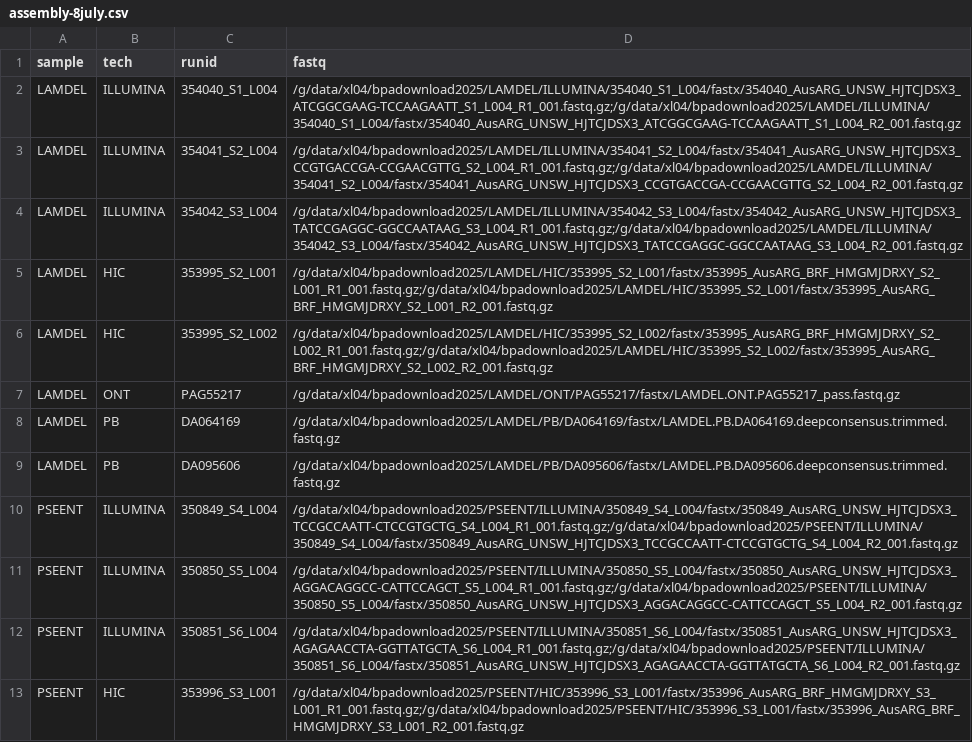
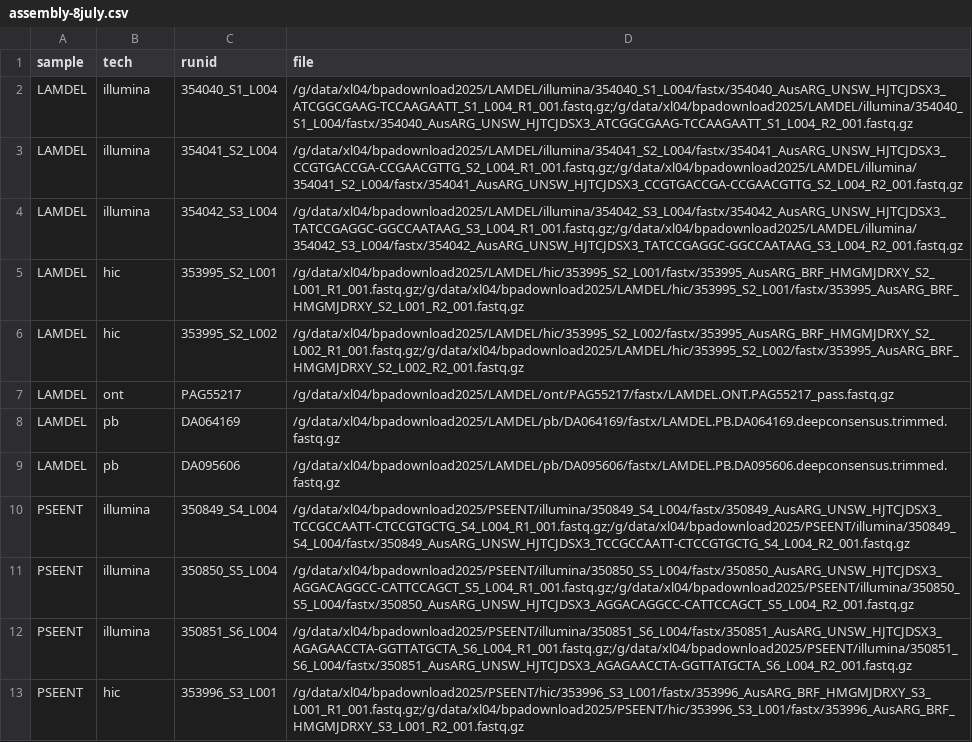
Before and after one commit to kango2/ausargassembly, a CSV file: metadata/assembly-8july.csv, drawn as a sheet; only a part is shown; the diff covers the shown part only; the diff names each change by its address in the sheet, - before the commit and + after, or states it on an @@ line.

```diff
--- a/metadata/assembly-8july.csv
+++ b/metadata/assembly-8july.csv
-D1: fastq
+D1: file
-B2:B4 (tech): ILLUMINA
+B2:B4 (tech): illumina
-D2 (file): /g/data/xl04/bpadownload2025/LAMDEL/ILLUMINA/354040_S1_L004/fastx/354040_AusARG_UNSW_HJTCJDSX3_ATCGGCGAAG-TCCAAGAATT_S1_L004_R1_001.fastq.gz;/g/data/xl04/bpadownload2025/LAMDEL/ILLUMINA/354040_S1_L004/fastx/354040_AusARG_UNSW_HJTCJDSX3_ATCGGCGAAG-TCCAAGAATT_S1_L004_R2_001.fastq.gz
+D2 (file): /g/data/xl04/bpadownload2025/LAMDEL/illumina/354040_S1_L004/fastx/354040_AusARG_UNSW_HJTCJDSX3_ATCGGCGAAG-TCCAAGAATT_S1_L004_R1_001.fastq.gz;/g/data/xl04/bpadownload2025/LAMDEL/illumina/354040_S1_L004/fastx/354040_AusARG_UNSW_HJTCJDSX3_ATCGGCGAAG-TCCAAGAATT_S1_L004_R2_001.fastq.gz
-D3 (file): /g/data/xl04/bpadownload2025/LAMDEL/ILLUMINA/354041_S2_L004/fastx/354041_AusARG_UNSW_HJTCJDSX3_CCGTGACCGA-CCGAACGTTG_S2_L004_R1_001.fastq.gz;/g/data/xl04/bpadownload2025/LAMDEL/ILLUMINA/354041_S2_L004/fastx/354041_AusARG_UNSW_HJTCJDSX3_CCGTGACCGA-CCGAACGTTG_S2_L004_R2_001.fastq.gz
+D3 (file): /g/data/xl04/bpadownload2025/LAMDEL/illumina/354041_S2_L004/fastx/354041_AusARG_UNSW_HJTCJDSX3_CCGTGACCGA-CCGAACGTTG_S2_L004_R1_001.fastq.gz;/g/data/xl04/bpadownload2025/LAMDEL/illumina/354041_S2_L004/fastx/354041_AusARG_UNSW_HJTCJDSX3_CCGTGACCGA-CCGAACGTTG_S2_L004_R2_001.fastq.gz
-D4 (file): /g/data/xl04/bpadownload2025/LAMDEL/ILLUMINA/354042_S3_L004/fastx/354042_AusARG_UNSW_HJTCJDSX3_TATCCGAGGC-GGCCAATAAG_S3_L004_R1_001.fastq.gz;/g/data/xl04/bpadownload2025/LAMDEL/ILLUMINA/354042_S3_L004/fastx/354042_AusARG_UNSW_HJTCJDSX3_TATCCGAGGC-GGCCAATAAG_S3_L004_R2_001.fastq.gz
+D4 (file): /g/data/xl04/bpadownload2025/LAMDEL/illumina/354042_S3_L004/fastx/354042_AusARG_UNSW_HJTCJDSX3_TATCCGAGGC-GGCCAATAAG_S3_L004_R1_001.fastq.gz;/g/data/xl04/bpadownload2025/LAMDEL/illumina/354042_S3_L004/fastx/354042_AusARG_UNSW_HJTCJDSX3_TATCCGAGGC-GGCCAATAAG_S3_L004_R2_001.fastq.gz
-B5:B6 (tech): HIC
+B5:B6 (tech): hic
-D5 (file): /g/data/xl04/bpadownload2025/LAMDEL/HIC/353995_S2_L001/fastx/353995_AusARG_BRF_HMGMJDRXY_S2_L001_R1_001.fastq.gz;/g/data/xl04/bpadownload2025/LAMDEL/HIC/353995_S2_L001/fastx/353995_AusARG_BRF_HMGMJDRXY_S2_L001_R2_001.fastq.gz
+D5 (file): /g/data/xl04/bpadownload2025/LAMDEL/hic/353995_S2_L001/fastx/353995_AusARG_BRF_HMGMJDRXY_S2_L001_R1_001.fastq.gz;/g/data/xl04/bpadownload2025/LAMDEL/hic/353995_S2_L001/fastx/353995_AusARG_BRF_HMGMJDRXY_S2_L001_R2_001.fastq.gz
-D6 (file): /g/data/xl04/bpadownload2025/LAMDEL/HIC/353995_S2_L002/fastx/353995_AusARG_BRF_HMGMJDRXY_S2_L002_R1_001.fastq.gz;/g/data/xl04/bpadownload2025/LAMDEL/HIC/353995_S2_L002/fastx/353995_AusARG_BRF_HMGMJDRXY_S2_L002_R2_001.fastq.gz
+D6 (file): /g/data/xl04/bpadownload2025/LAMDEL/hic/353995_S2_L002/fastx/353995_AusARG_BRF_HMGMJDRXY_S2_L002_R1_001.fastq.gz;/g/data/xl04/bpadownload2025/LAMDEL/hic/353995_S2_L002/fastx/353995_AusARG_BRF_HMGMJDRXY_S2_L002_R2_001.fastq.gz
-B7 (tech): ONT
+B7 (tech): ont
-D7 (file): /g/data/xl04/bpadownload2025/LAMDEL/ONT/PAG55217/fastx/LAMDEL.ONT.PAG55217_pass.fastq.gz
+D7 (file): /g/data/xl04/bpadownload2025/LAMDEL/ont/PAG55217/fastx/LAMDEL.ONT.PAG55217_pass.fastq.gz
-B8:B9 (tech): PB
+B8:B9 (tech): pb
-D8 (file): /g/data/xl04/bpadownload2025/LAMDEL/PB/DA064169/fastx/LAMDEL.PB.DA064169.deepconsensus.trimmed.fastq.gz
+D8 (file): /g/data/xl04/bpadownload2025/LAMDEL/pb/DA064169/fastx/LAMDEL.PB.DA064169.deepconsensus.trimmed.fastq.gz
-D9 (file): /g/data/xl04/bpadownload2025/LAMDEL/PB/DA095606/fastx/LAMDEL.PB.DA095606.deepconsensus.trimmed.fastq.gz
+D9 (file): /g/data/xl04/bpadownload2025/LAMDEL/pb/DA095606/fastx/LAMDEL.PB.DA095606.deepconsensus.trimmed.fastq.gz
-B10:B12 (tech): ILLUMINA
+B10:B12 (tech): illumina
-D10 (file): /g/data/xl04/bpadownload2025/PSEENT/ILLUMINA/350849_S4_L004/fastx/350849_AusARG_UNSW_HJTCJDSX3_TCCGCCAATT-CTCCGTGCTG_S4_L004_R1_001.fastq.gz;/g/data/xl04/bpadownload2025/PSEENT/ILLUMINA/350849_S4_L004/fastx/350849_AusARG_UNSW_HJTCJDSX3_TCCGCCAATT-CTCCGTGCTG_S4_L004_R2_001.fastq.gz
+D10 (file): /g/data/xl04/bpadownload2025/PSEENT/illumina/350849_S4_L004/fastx/350849_AusARG_UNSW_HJTCJDSX3_TCCGCCAATT-CTCCGTGCTG_S4_L004_R1_001.fastq.gz;/g/data/xl04/bpadownload2025/PSEENT/illumina/350849_S4_L004/fastx/350849_AusARG_UNSW_HJTCJDSX3_TCCGCCAATT-CTCCGTGCTG_S4_L004_R2_001.fastq.gz
-D11 (file): /g/data/xl04/bpadownload2025/PSEENT/ILLUMINA/350850_S5_L004/fastx/350850_AusARG_UNSW_HJTCJDSX3_AGGACAGGCC-CATTCCAGCT_S5_L004_R1_001.fastq.gz;/g/data/xl04/bpadownload2025/PSEENT/ILLUMINA/350850_S5_L004/fastx/350850_AusARG_UNSW_HJTCJDSX3_AGGACAGGCC-CATTCCAGCT_S5_L004_R2_001.fastq.gz
+D11 (file): /g/data/xl04/bpadownload2025/PSEENT/illumina/350850_S5_L004/fastx/350850_AusARG_UNSW_HJTCJDSX3_AGGACAGGCC-CATTCCAGCT_S5_L004_R1_001.fastq.gz;/g/data/xl04/bpadownload2025/PSEENT/illumina/350850_S5_L004/fastx/350850_AusARG_UNSW_HJTCJDSX3_AGGACAGGCC-CATTCCAGCT_S5_L004_R2_001.fastq.gz
-D12 (file): /g/data/xl04/bpadownload2025/PSEENT/ILLUMINA/350851_S6_L004/fastx/350851_AusARG_UNSW_HJTCJDSX3_AGAGAACCTA-GGTTATGCTA_S6_L004_R1_001.fastq.gz;/g/data/xl04/bpadownload2025/PSEENT/ILLUMINA/350851_S6_L004/fastx/350851_AusARG_UNSW_HJTCJDSX3_AGAGAACCTA-GGTTATGCTA_S6_L004_R2_001.fastq.gz
+D12 (file): /g/data/xl04/bpadownload2025/PSEENT/illumina/350851_S6_L004/fastx/350851_AusARG_UNSW_HJTCJDSX3_AGAGAACCTA-GGTTATGCTA_S6_L004_R1_001.fastq.gz;/g/data/xl04/bpadownload2025/PSEENT/illumina/350851_S6_L004/fastx/350851_AusARG_UNSW_HJTCJDSX3_AGAGAACCTA-GGTTATGCTA_S6_L004_R2_001.fastq.gz
-B13 (tech): HIC
+B13 (tech): hic
-D13 (file): /g/data/xl04/bpadownload2025/PSEENT/HIC/353996_S3_L001/fastx/353996_AusARG_BRF_HMGMJDRXY_S3_L001_R1_001.fastq.gz;/g/data/xl04/bpadownload2025/PSEENT/HIC/353996_S3_L001/fastx/353996_AusARG_BRF_HMGMJDRXY_S3_L001_R2_001.fastq.gz
+D13 (file): /g/data/xl04/bpadownload2025/PSEENT/hic/353996_S3_L001/fastx/353996_AusARG_BRF_HMGMJDRXY_S3_L001_R1_001.fastq.gz;/g/data/xl04/bpadownload2025/PSEENT/hic/353996_S3_L001/fastx/353996_AusARG_BRF_HMGMJDRXY_S3_L001_R2_001.fastq.gz
```
Also changed, not shown: 72 edited cells elsewhere in this file, 29 other files.
